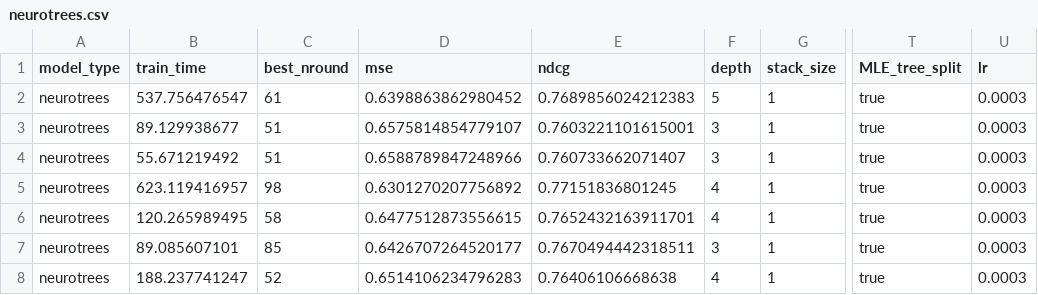
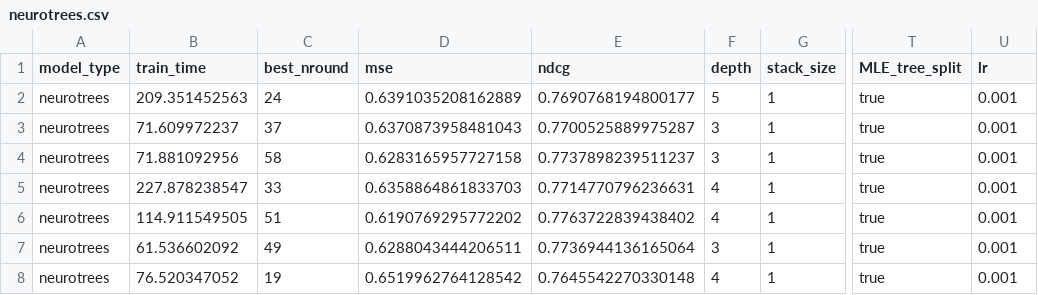
Before and after one commit to Evovest/MLBenchmarks.jl, a CSV file: results/yahoo/raw/no-null/neurotrees.csv, drawn as a sheet; only a part is shown, gaps mark what is left out; the diff covers the shown part only; the diff names each change by its address in the sheet, - before the commit and + after, or states it on an @@ line.

```diff
--- a/results/yahoo/raw/no-null/neurotrees.csv
+++ b/results/yahoo/raw/no-null/neurotrees.csv
-B2 (train_time): 537.756476547
+B2 (train_time): 209.351452563
-C2 (best_nround): 61
+C2 (best_nround): 24
-D2 (mse): 0.6398863862980452
+D2 (mse): 0.6391035208162889
-E2 (ndcg): 0.7689856024212383
+E2 (ndcg): 0.7690768194800177
-U2:U8 (lr): 0.0003
+U2:U8 (lr): 0.001
-B3 (train_time): 89.129938677
+B3 (train_time): 71.609972237
-C3 (best_nround): 51
+C3 (best_nround): 37
-D3 (mse): 0.6575814854779107
+D3 (mse): 0.6370873958481043
-E3 (ndcg): 0.7603221101615001
+E3 (ndcg): 0.7700525889975287
-B4 (train_time): 55.671219492
+B4 (train_time): 71.881092956
-C4 (best_nround): 51
+C4 (best_nround): 58
-D4 (mse): 0.6588789847248966
+D4 (mse): 0.6283165957727158
-E4 (ndcg): 0.760733662071407
+E4 (ndcg): 0.7737898239511237
-B5 (train_time): 623.119416957
+B5 (train_time): 227.878238547
-C5 (best_nround): 98
+C5 (best_nround): 33
-D5 (mse): 0.6301270207756892
+D5 (mse): 0.6358864861833703
-E5 (ndcg): 0.77151836801245
+E5 (ndcg): 0.7714770796236631
-B6 (train_time): 120.265989495
+B6 (train_time): 114.911549505
-C6 (best_nround): 58
+C6 (best_nround): 51
-D6 (mse): 0.6477512873556615
+D6 (mse): 0.6190769295772202
-E6 (ndcg): 0.7652432163911701
+E6 (ndcg): 0.7763722839438402
-B7 (train_time): 89.085607101
+B7 (train_time): 61.536602092
-C7 (best_nround): 85
+C7 (best_nround): 49
-D7 (mse): 0.6426707264520177
+D7 (mse): 0.6288043444206511
-E7 (ndcg): 0.7670494442318511
+E7 (ndcg): 0.7736944136165064
-B8 (train_time): 188.237741247
+B8 (train_time): 76.520347052
-C8 (best_nround): 52
+C8 (best_nround): 19
-D8 (mse): 0.6514106234796283
+D8 (mse): 0.6519962764128542
-E8 (ndcg): 0.76406106668638
+E8 (ndcg): 0.7645542270330148
```
Also changed, not shown: 45 edited cells elsewhere in this file, results/msrank/raw/evotrees.csv, results/msrank/raw/neurotrees.csv, 14 other files.
